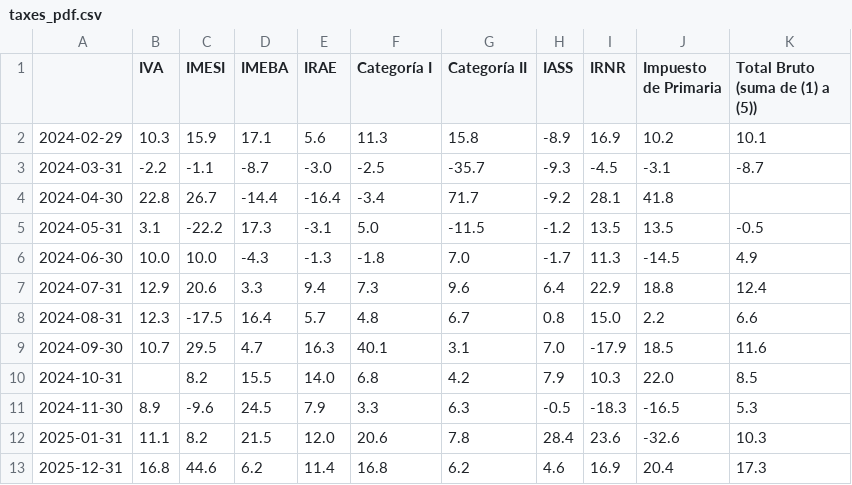
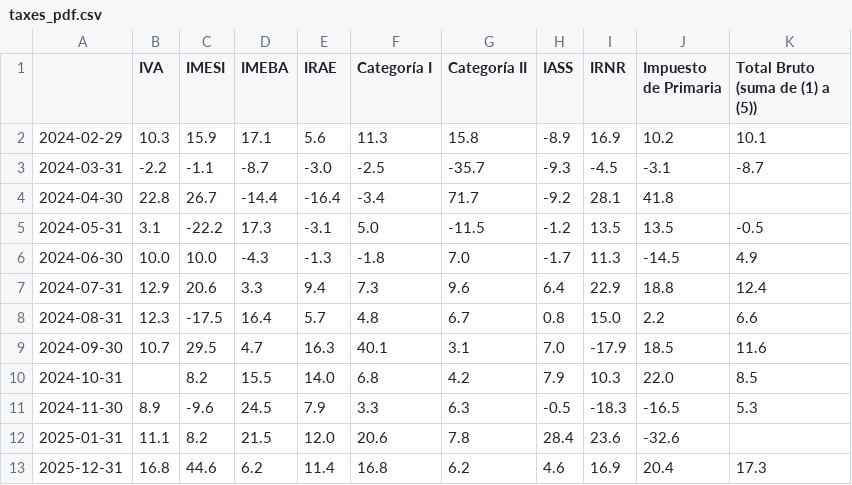
Before and after one commit to rxavier/econuy-extras, a CSV file: econuy_extras/retrieval/taxes_pdf.csv, drawn as a sheet.

Commit message:
Commit from GitHub Actions (taxes_pdf)

```diff
--- a/econuy_extras/retrieval/taxes_pdf.csv
+++ b/econuy_extras/retrieval/taxes_pdf.csv
@@ -11,3 +11,3 @@
 2024-11-30,8.9,-9.6,24.5,7.9,3.3,6.3,-0.5,-18.3,-16.5,5.3
-2025-01-31,11.1,8.2,21.5,12.0,20.6,7.8,28.4,23.6,-32.6,10.3
+2025-01-31,11.1,8.2,21.5,12.0,20.6,7.8,28.4,23.6,-32.6,
 2025-12-31,16.8,44.6,6.2,11.4,16.8,6.2,4.6,16.9,20.4,17.3
```
